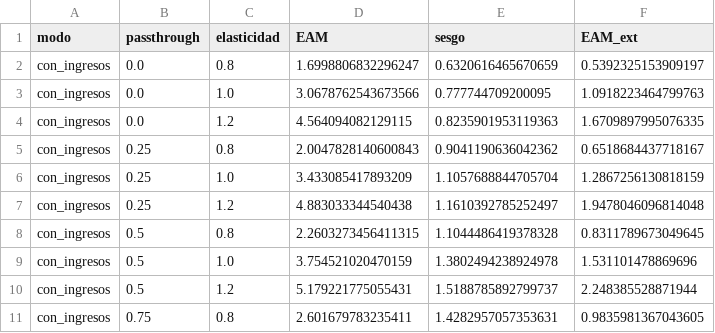
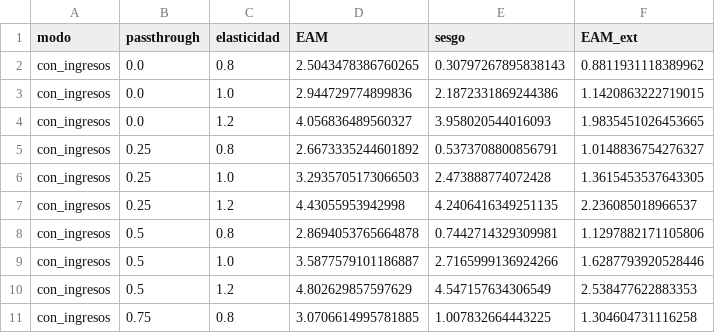
Before and after one commit to etorresram/micropec-peru, a CSV file: output/tablas/sensibilidad_resumen.csv, drawn as a sheet; only a part is shown; the diff covers the shown part only.

```diff
--- a/output/tablas/sensibilidad_resumen.csv
+++ b/output/tablas/sensibilidad_resumen.csv
@@ -1,11 +1,11 @@
 modo,passthrough,elasticidad,EAM,sesgo,EAM_ext
-con_ingresos,0.0,0.8,1.6998806832296247,0.6320616465670659,0.5392325153909197
-con_ingresos,0.0,1.0,3.0678762543673566,0.777744709200095,1.0918223464799763
-con_ingresos,0.0,1.2,4.564094082129115,0.8235901953119363,1.6709897995076335
-con_ingresos,0.25,0.8,2.0047828140600843,0.9041190636042362,0.6518684437718167
-con_ingresos,0.25,1.0,3.433085417893209,1.1057688844705704,1.2867256130818159
-con_ingresos,0.25,1.2,4.883033344540438,1.1610392785252497,1.9478046096814048
-con_ingresos,0.5,0.8,2.2603273456411315,1.1044486419378328,0.8311789673049645
-con_ingresos,0.5,1.0,3.754521020470159,1.3802494238924978,1.531101478869696
-con_ingresos,0.5,1.2,5.179221775055431,1.5188785892799737,2.248385528871944
-con_ingresos,0.75,0.8,2.601679783235411,1.4282957057353631,0.9835981367043605
+con_ingresos,0.0,0.8,2.5043478386760265,0.30797267895838143,0.8811931118389962
+con_ingresos,0.0,1.0,2.944729774899836,2.1872331869244386,1.1420863222719015
+con_ingresos,0.0,1.2,4.056836489560327,3.958020544016093,1.9835451026453665
+con_ingresos,0.25,0.8,2.6673335244601892,0.5373708800856791,1.0148836754276327
+con_ingresos,0.25,1.0,3.2935705173066503,2.473888774072428,1.3615453537643305
+con_ingresos,0.25,1.2,4.43055953942998,4.2406416349251135,2.236085018966537
+con_ingresos,0.5,0.8,2.8694053765664878,0.7442714329309981,1.1297882171105806
+con_ingresos,0.5,1.0,3.5877579101186887,2.7165999136924266,1.6287793920528446
+con_ingresos,0.5,1.2,4.802629857597629,4.547157634306549,2.538477622883353
+con_ingresos,0.75,0.8,3.0706614995781885,1.007832664443225,1.304604731116258
```
Also changed, not shown: 60 edited cells elsewhere in this file, output/tablas/backcast.csv, output/tablas/sensibilidad.csv, 32 other files.
